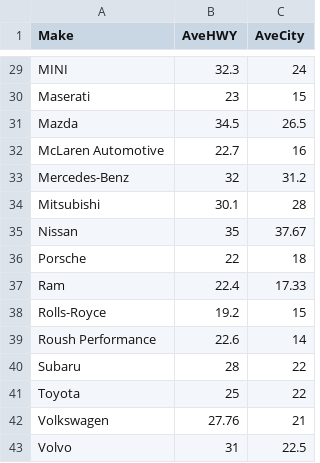
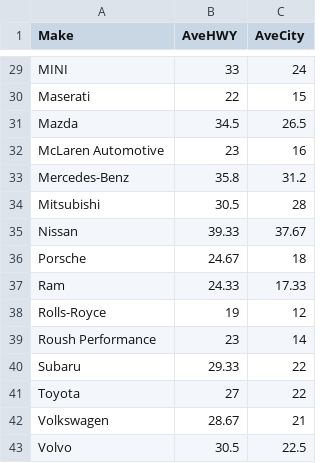
Before and after one commit to mbennett-WA/mbennett-WA.github.io, a CSV file: AvesByCars_2016.csv, drawn as a sheet; only a part is shown, gaps mark what is left out; the diff covers the shown part only; the diff names each change by its address in the sheet, - before the commit and + after, or states it on an @@ line.

```diff
--- a/AvesByCars_2016.csv
+++ b/AvesByCars_2016.csv
-B29 (AveHWY): 32.3
+B29 (AveHWY): 33
-B30 (AveHWY): 23
+B30 (AveHWY): 22
-B32 (AveHWY): 22.7
+B32 (AveHWY): 23
-B33 (AveHWY): 32
+B33 (AveHWY): 35.8
-B34 (AveHWY): 30.1
+B34 (AveHWY): 30.5
-B35 (AveHWY): 35
+B35 (AveHWY): 39.33
-B36 (AveHWY): 22
+B36 (AveHWY): 24.67
-B37 (AveHWY): 22.4
+B37 (AveHWY): 24.33
-B38 (AveHWY): 19.2
+B38 (AveHWY): 19
-C38 (AveCity): 15
+C38 (AveCity): 12
-B39 (AveHWY): 22.6
+B39 (AveHWY): 23
-B40 (AveHWY): 28
+B40 (AveHWY): 29.33
-B41 (AveHWY): 25
+B41 (AveHWY): 27
-B42 (AveHWY): 27.76
+B42 (AveHWY): 28.67
-B43 (AveHWY): 31
+B43 (AveHWY): 30.5
```
Also changed, not shown: 30 edited cells elsewhere in this file.
